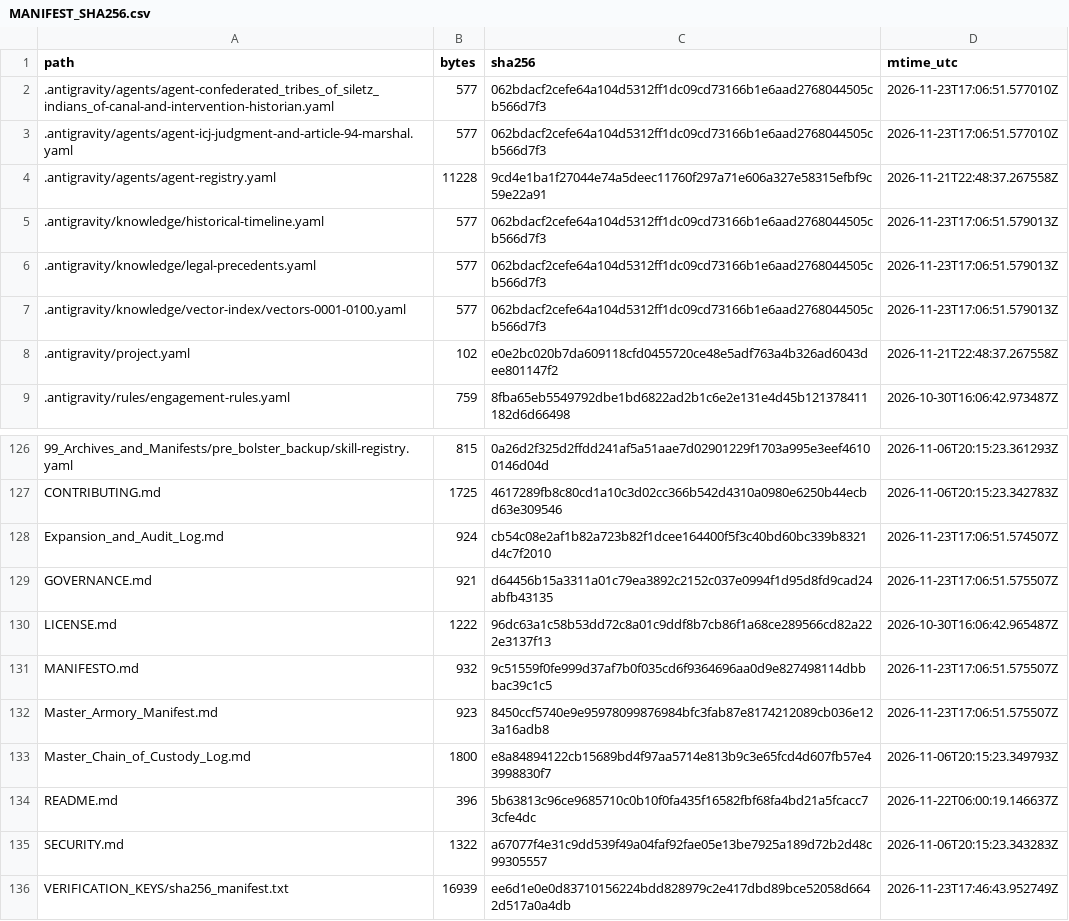
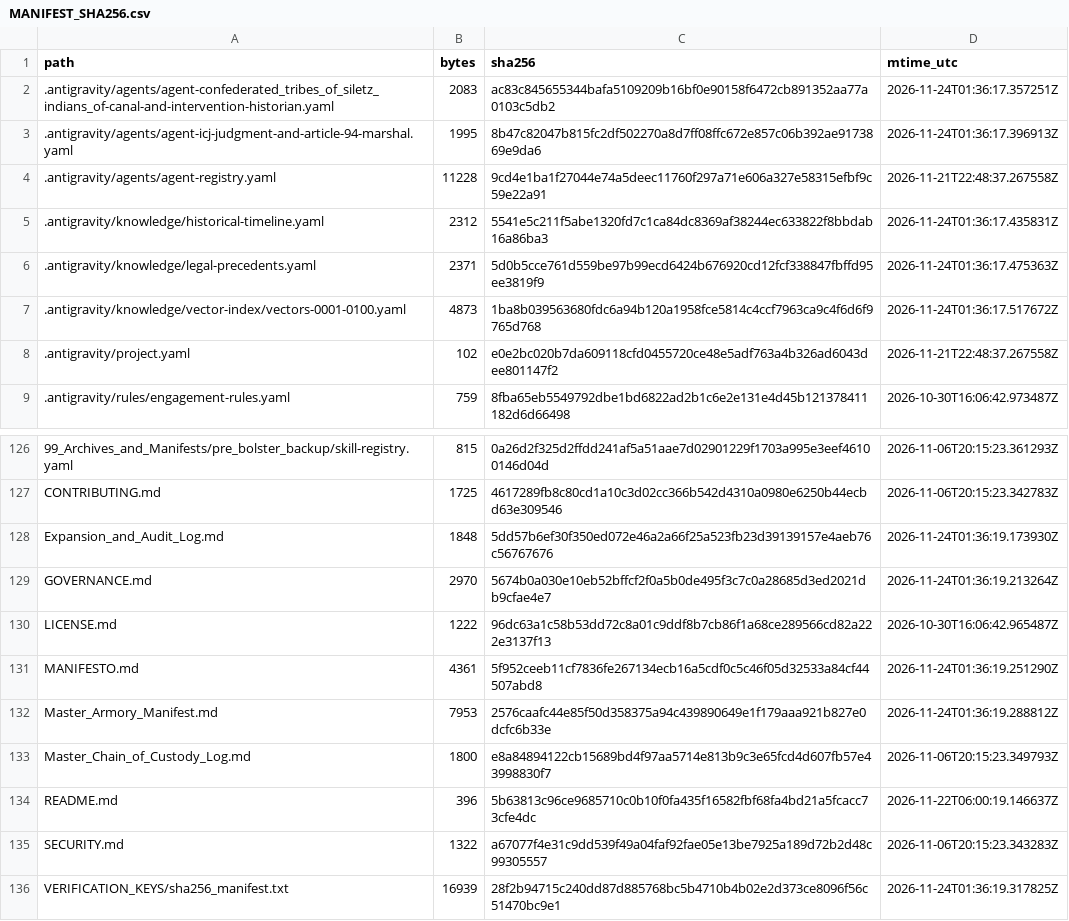
Before and after one commit to GlobalRestitutionAlliance/turtle-island-us-or-confederated-tribes-of-siletz-indians-of-master-litigation, a CSV file: 99_Archives_and_Manifests/MANIFEST_SHA256.csv, drawn as a sheet; only a part is shown, gaps mark what is left out; the diff covers the shown part only.

```diff
--- a/99_Archives_and_Manifests/MANIFEST_SHA256.csv
+++ b/99_Archives_and_Manifests/MANIFEST_SHA256.csv
@@ -1,8 +1,8 @@
 path,bytes,sha256,mtime_utc
-.antigravity/agents/agent-confederated_tribes_of_siletz_indians_of-canal-and-intervention-historian.yaml,577,062bdacf2cefe64a104d5312ff1dc09cd73166b1e6aad2768044505cb566d7f3,2026-11-23T17:06:51.577010Z
-.antigravity/agents/agent-icj-judgment-and-article-94-marshal.yaml,577,062bdacf2cefe64a104d5312ff1dc09cd73166b1e6aad2768044505cb566d7f3,2026-11-23T17:06:51.577010Z
+.antigravity/agents/agent-confederated_tribes_of_siletz_indians_of-canal-and-intervention-historian.yaml,2083,ac83c845655344bafa5109209b16bf0e90158f6472cb891352aa77a0103c5db2,2026-11-24T01:36:17.357251Z
+.antigravity/agents/agent-icj-judgment-and-article-94-marshal.yaml,1995,8b47c82047b815fc2df502270a8d7ff08ffc672e857c06b392ae9173869e9da6,2026-11-24T01:36:17.396913Z
 .antigravity/agents/agent-registry.yaml,11228,9cd4e1ba1f27044e74a5deec11760f297a71e606a327e58315efbf9c59e22a91,2026-11-21T22:48:37.267558Z
-.antigravity/knowledge/historical-timeline.yaml,577,062bdacf2cefe64a104d5312ff1dc09cd73166b1e6aad2768044505cb566d7f3,2026-11-23T17:06:51.579013Z
-.antigravity/knowledge/legal-precedents.yaml,577,062bdacf2cefe64a104d5312ff1dc09cd73166b1e6aad2768044505cb566d7f3,2026-11-23T17:06:51.579013Z
-.antigravity/knowledge/vector-index/vectors-0001-0100.yaml,577,062bdacf2cefe64a104d5312ff1dc09cd73166b1e6aad2768044505cb566d7f3,2026-11-23T17:06:51.579013Z
+.antigravity/knowledge/historical-timeline.yaml,2312,5541e5c211f5abe1320fd7c1ca84dc8369af38244ec633822f8bbdab16a86ba3,2026-11-24T01:36:17.435831Z
+.antigravity/knowledge/legal-precedents.yaml,2371,5d0b5cce761d559be97b99ecd6424b676920cd12fcf338847fbffd95ee3819f9,2026-11-24T01:36:17.475363Z
+.antigravity/knowledge/vector-index/vectors-0001-0100.yaml,4873,1ba8b039563680fdc6a94b120a1958fce5814c4ccf7963ca9c4f6d6f9765d768,2026-11-24T01:36:17.517672Z
 .antigravity/project.yaml,102,e0e2bc020b7da609118cfd0455720ce48e5adf763a4b326ad6043dee801147f2,2026-11-21T22:48:37.267558Z
@@ -127,7 +127,7 @@ path,bytes,sha256,mtime_utc
 CONTRIBUTING.md,1725,4617289fb8c80cd1a10c3d02cc366b542d4310a0980e6250b44ecbd63e309546,2026-11-06T20:15:23.342783Z
-Expansion_and_Audit_Log.md,924,cb54c08e2af1b82a723b82f1dcee164400f5f3c40bd60bc339b8321d4c7f2010,2026-11-23T17:06:51.574507Z
-GOVERNANCE.md,921,d64456b15a3311a01c79ea3892c2152c037e0994f1d95d8fd9cad24abfb43135,2026-11-23T17:06:51.575507Z
+Expansion_and_Audit_Log.md,1848,5dd57b6ef30f350ed072e46a2a66f25a523fb23d39139157e4aeb76c56767676,2026-11-24T01:36:19.173930Z
+GOVERNANCE.md,2970,5674b0a030e10eb52bffcf2f0a5b0de495f3c7c0a28685d3ed2021db9cfae4e7,2026-11-24T01:36:19.213264Z
 LICENSE.md,1222,96dc63a1c58b53dd72c8a01c9ddf8b7cb86f1a68ce289566cd82a222e3137f13,2026-10-30T16:06:42.965487Z
-MANIFESTO.md,932,9c51559f0fe999d37af7b0f035cd6f9364696aa0d9e827498114dbbbac39c1c5,2026-11-23T17:06:51.575507Z
-Master_Armory_Manifest.md,923,8450ccf5740e9e95978099876984bfc3fab87e8174212089cb036e123a16adb8,2026-11-23T17:06:51.575507Z
+MANIFESTO.md,4361,5f952ceeb11cf7836fe267134ecb16a5cdf0c5c46f05d32533a84cf44507abd8,2026-11-24T01:36:19.251290Z
+Master_Armory_Manifest.md,7953,2576caafc44e85f50d358375a94c439890649e1f179aaa921b827e0dcfc6b33e,2026-11-24T01:36:19.288812Z
 Master_Chain_of_Custody_Log.md,1800,e8a84894122cb15689bd4f97aa5714e813b9c3e65fcd4d607fb57e43998830f7,2026-11-06T20:15:23.349793Z
@@ -135,2 +135,2 @@ README.md,396,5b63813c96ce9685710c0b10f0fa435f16582fbf68fa4bd21a5fcacc73cfe4dc,2
 SECURITY.md,1322,a67077f4e31c9dd539f49a04faf92fae05e13be7925a189d72b2d48c99305557,2026-11-06T20:15:23.343283Z
-VERIFICATION_KEYS/sha256_manifest.txt,16939,ee6d1e0e0d83710156224bdd828979c2e417dbd89bce52058d6642d517a0a4db,2026-11-23T17:46:43.952749Z
+VERIFICATION_KEYS/sha256_manifest.txt,16939,28f2b94715c240dd87d885768bc5b4710b4b02e2d373ce8096f56c51470bc9e1,2026-11-24T01:36:19.317825Z
```
Also changed, not shown: 81 edited cells elsewhere in this file, 37 other files.
